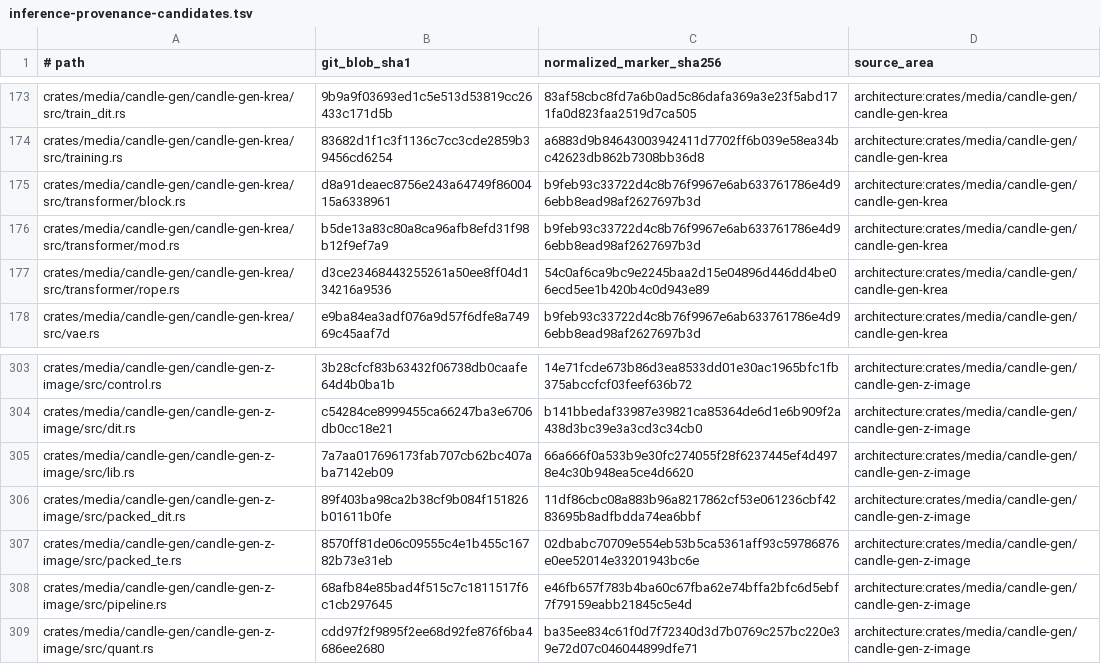
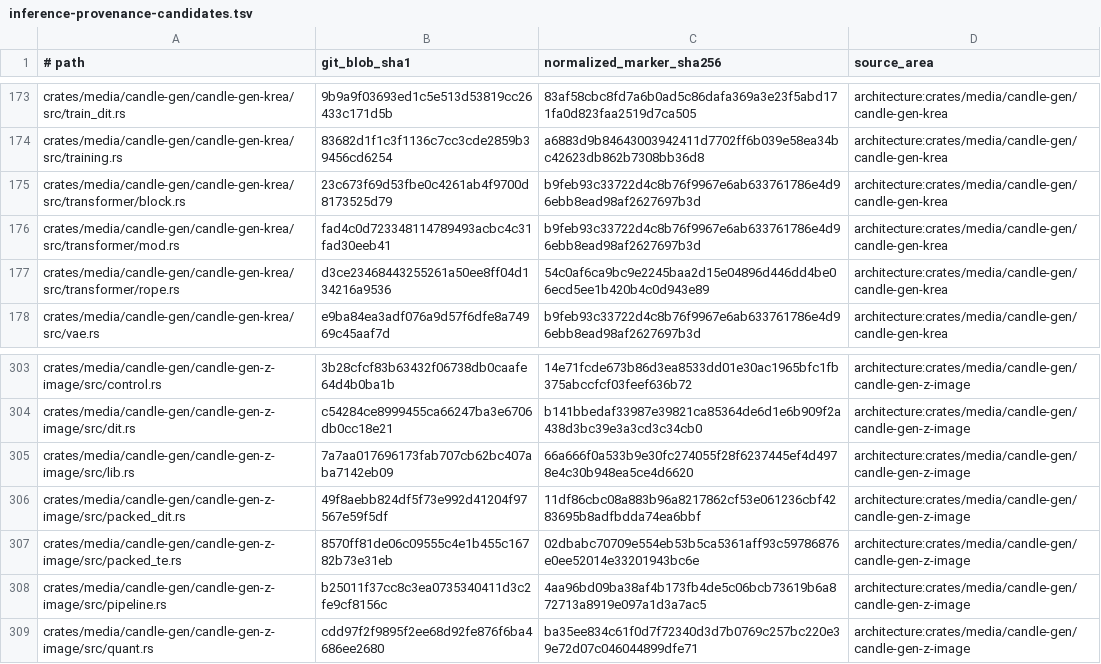
Before and after one commit to SceneWorks/SceneWorks, a TSV file: config/inference-provenance-candidates.tsv, drawn as a sheet; only a part is shown, gaps mark what is left out.

Commit message:
repin inference after current-main reconciliation

```diff
--- a/config/inference-provenance-candidates.tsv
+++ b/config/inference-provenance-candidates.tsv
@@ -174,4 +174,4 @@ crates/media/candle-gen/candle-gen-krea/src/train_dit.rs	9b9a9f03693ed1c5e513d53
 crates/media/candle-gen/candle-gen-krea/src/training.rs	83682d1f1c3f1136c7cc3cde2859b39456cd6254	a6883d9b84643003942411d7702ff6b039e58ea34bc42623db862b7308bb36d8	architecture:crates/media/candle-gen/candle-gen-krea
-crates/media/candle-gen/candle-gen-krea/src/transformer/block.rs	d8a91deaec8756e243a64749f8600415a6338961	b9feb93c33722d4c8b76f9967e6ab633761786e4d96ebb8ead98af2627697b3d	architecture:crates/media/candle-gen/candle-gen-krea
-crates/media/candle-gen/candle-gen-krea/src/transformer/mod.rs	b5de13a83c80a8ca96afb8efd31f98b12f9ef7a9	b9feb93c33722d4c8b76f9967e6ab633761786e4d96ebb8ead98af2627697b3d	architecture:crates/media/candle-gen/candle-gen-krea
+crates/media/candle-gen/candle-gen-krea/src/transformer/block.rs	23c673f69d53fbe0c4261ab4f9700d8173525d79	b9feb93c33722d4c8b76f9967e6ab633761786e4d96ebb8ead98af2627697b3d	architecture:crates/media/candle-gen/candle-gen-krea
+crates/media/candle-gen/candle-gen-krea/src/transformer/mod.rs	fad4c0d723348114789493acbc4c31fad30eeb41	b9feb93c33722d4c8b76f9967e6ab633761786e4d96ebb8ead98af2627697b3d	architecture:crates/media/candle-gen/candle-gen-krea
 crates/media/candle-gen/candle-gen-krea/src/transformer/rope.rs	d3ce23468443255261a50ee8ff04d134216a9536	54c0af6ca9bc9e2245baa2d15e04896d446dd4be06ecd5ee1b420b4c0d943e89	architecture:crates/media/candle-gen/candle-gen-krea
@@ -305,5 +305,5 @@ crates/media/candle-gen/candle-gen-z-image/src/dit.rs	c54284ce8999455ca66247ba3e
 crates/media/candle-gen/candle-gen-z-image/src/lib.rs	7a7aa017696173fab707cb62bc407aba7142eb09	66a666f0a533b9e30fc274055f28f6237445ef4d4978e4c30b948ea5ce4d6620	architecture:crates/media/candle-gen/candle-gen-z-image
-crates/media/candle-gen/candle-gen-z-image/src/packed_dit.rs	89f403ba98ca2b38cf9b084f151826b01611b0fe	11df86cbc08a883b96a8217862cf53e061236cbf4283695b8adfbdda74ea6bbf	architecture:crates/media/candle-gen/candle-gen-z-image
+crates/media/candle-gen/candle-gen-z-image/src/packed_dit.rs	49f8aebb824df5f73e992d41204f97567e59f5df	11df86cbc08a883b96a8217862cf53e061236cbf4283695b8adfbdda74ea6bbf	architecture:crates/media/candle-gen/candle-gen-z-image
 crates/media/candle-gen/candle-gen-z-image/src/packed_te.rs	8570ff81de06c09555c4e1b455c16782b73e31eb	02dbabc70709e554eb53b5ca5361aff93c59786876e0ee52014e33201943bc6e	architecture:crates/media/candle-gen/candle-gen-z-image
-crates/media/candle-gen/candle-gen-z-image/src/pipeline.rs	68afb84e85bad4f515c7c1811517f6c1cb297645	e46fb657f783b4ba60c67fba62e74bffa2bfc6d5ebf7f79159eabb21845c5e4d	architecture:crates/media/candle-gen/candle-gen-z-image
+crates/media/candle-gen/candle-gen-z-image/src/pipeline.rs	b25011f37cc8c3ea0735340411d3c2fe9cf8156c	4aa96bd09ba38af4b173fb4de5c06bcb73619b6a872713a8919e097a1d3a7ac5	architecture:crates/media/candle-gen/candle-gen-z-image
 crates/media/candle-gen/candle-gen-z-image/src/quant.rs	cdd97f2f9895f2ee68d92fe876f6ba4686ee2680	ba35ee834c61f0d7f72340d3d7b0769c257bc220e39e72d07c046044899dfe71	architecture:crates/media/candle-gen/candle-gen-z-image
```
Also changed, not shown: 11 other files.
